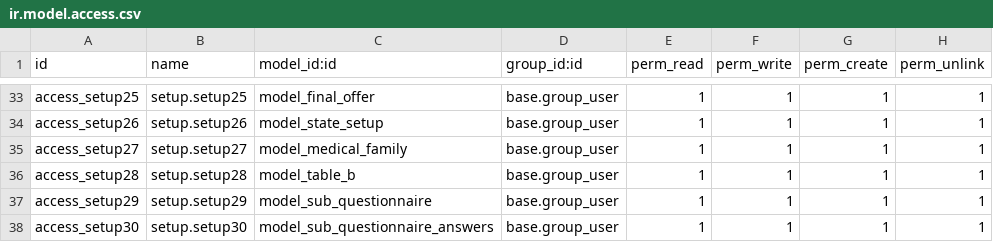
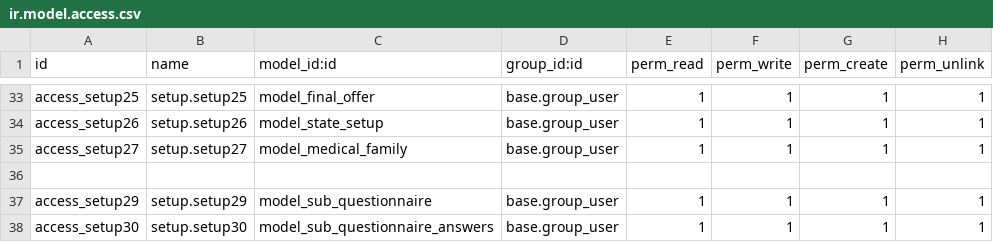
Before and after one commit to blackbelts/Arope_spaces, a CSV file: security/ir.model.access.csv, drawn as a sheet; only a part is shown, gaps mark what is left out.

```diff
--- a/security/ir.model.access.csv
+++ b/security/ir.model.access.csv
@@ -35,3 +35,3 @@ access_setup26,setup.setup26,model_state_setup,base.group_user,1,1,1,1
 access_setup27,setup.setup27,model_medical_family,base.group_user,1,1,1,1
-access_setup28,setup.setup28,model_table_b,base.group_user,1,1,1,1
+
 access_setup29,setup.setup29,model_sub_questionnaire,base.group_user,1,1,1,1
```
Also changed, not shown: 4 other files.
